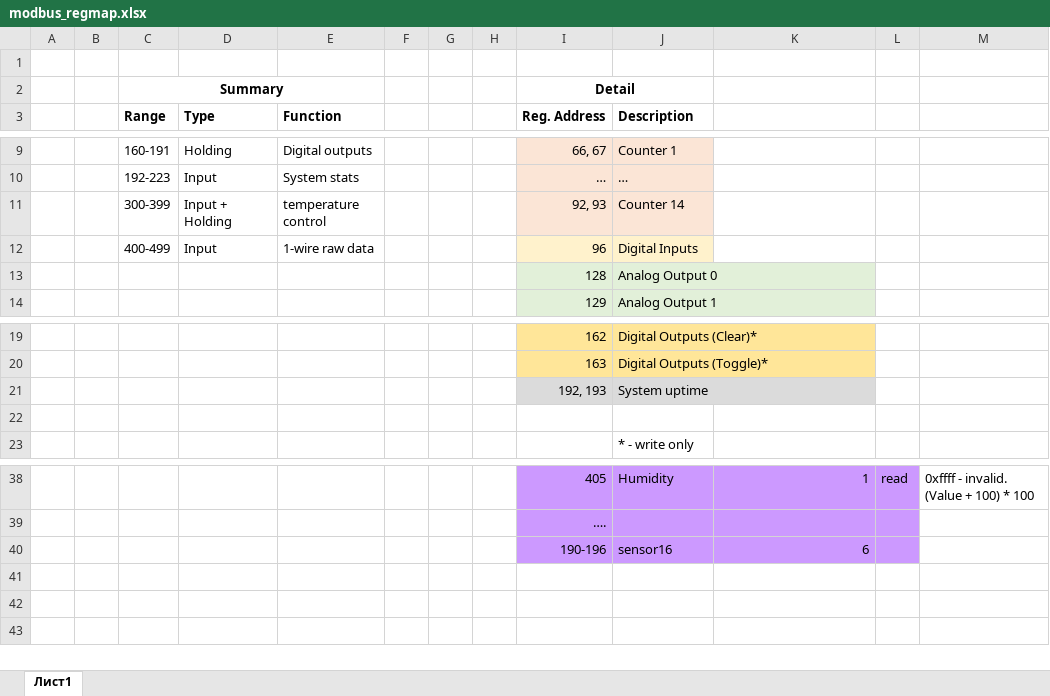
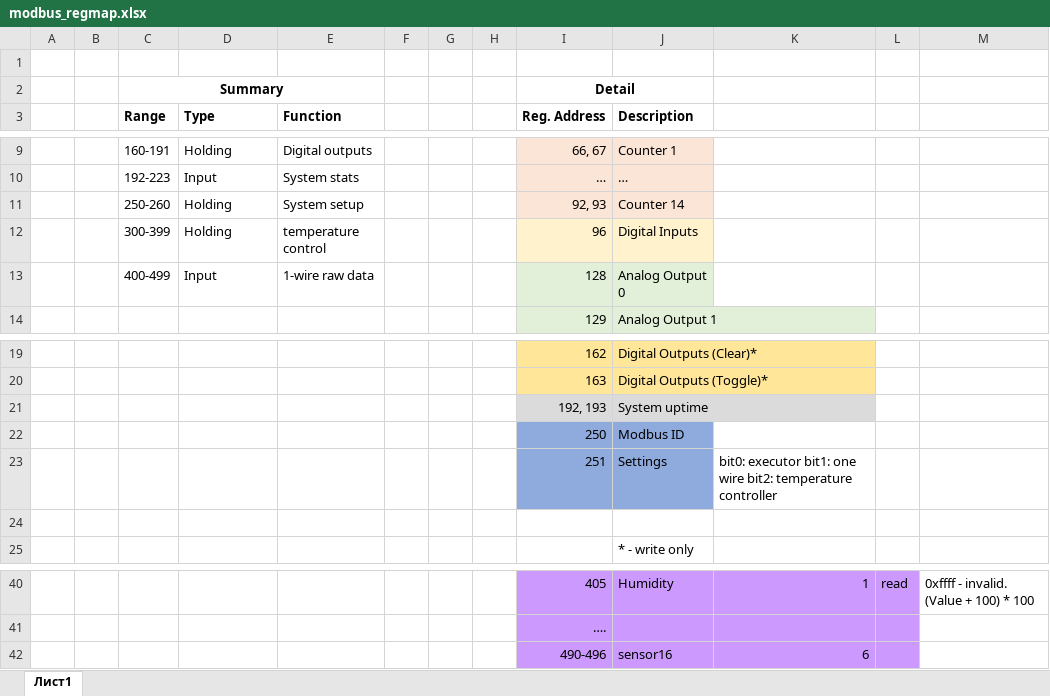
Before and after one commit to hrandib/iomodule-firm, an Excel workbook: docs/modbus_regmap.xlsx, sheet Лист1, drawn as a sheet; only a part is shown, gaps mark what is left out; values as stored, in another font and other column widths than the file's, no borders; removed rows and columns are numbered as before the commit, all else as after; the diff names each change by its address in the sheet, - before the commit and + after, or states it on an @@ line.

Commit message:
regmap update

```diff
--- a/docs/modbus_regmap.xlsx (sheet Лист1)
+++ b/docs/modbus_regmap.xlsx (sheet Лист1)
-C11 (Range): 300-399
+C11 (Range): 250-260
-D11 (Type): Input + Holding
+D11 (Type): Holding
-E11 (Function): temperature control
+E11 (Function): System setup
+row 12:  |  | 300-399 | Holding | temperature control |  |  |  | 96 | Digital Inputs
-I13 (Reg. Address): 96
+I13 (Reg. Address): 128
-I13:J13 fill: #FFF2CC
+I13:J13 fill: #E2F0D9
-J13 (Description): Digital Inputs
+J13 (Description): Analog Output 0
-row 13:  |  |  |  |  |  |  |  | 128 | Analog Output 0
+row 22:  |  |  |  |  |  |  |  | 250 | Modbus ID
+row 23:  |  |  |  |  |  |  |  | 251 | Settings | bit0: executor bit1: one wire bit2: temperature controller
-I42 (Reg. Address): 190-196
+I42 (Reg. Address): 490-496
```
Also changed, not shown: 2 other files.
